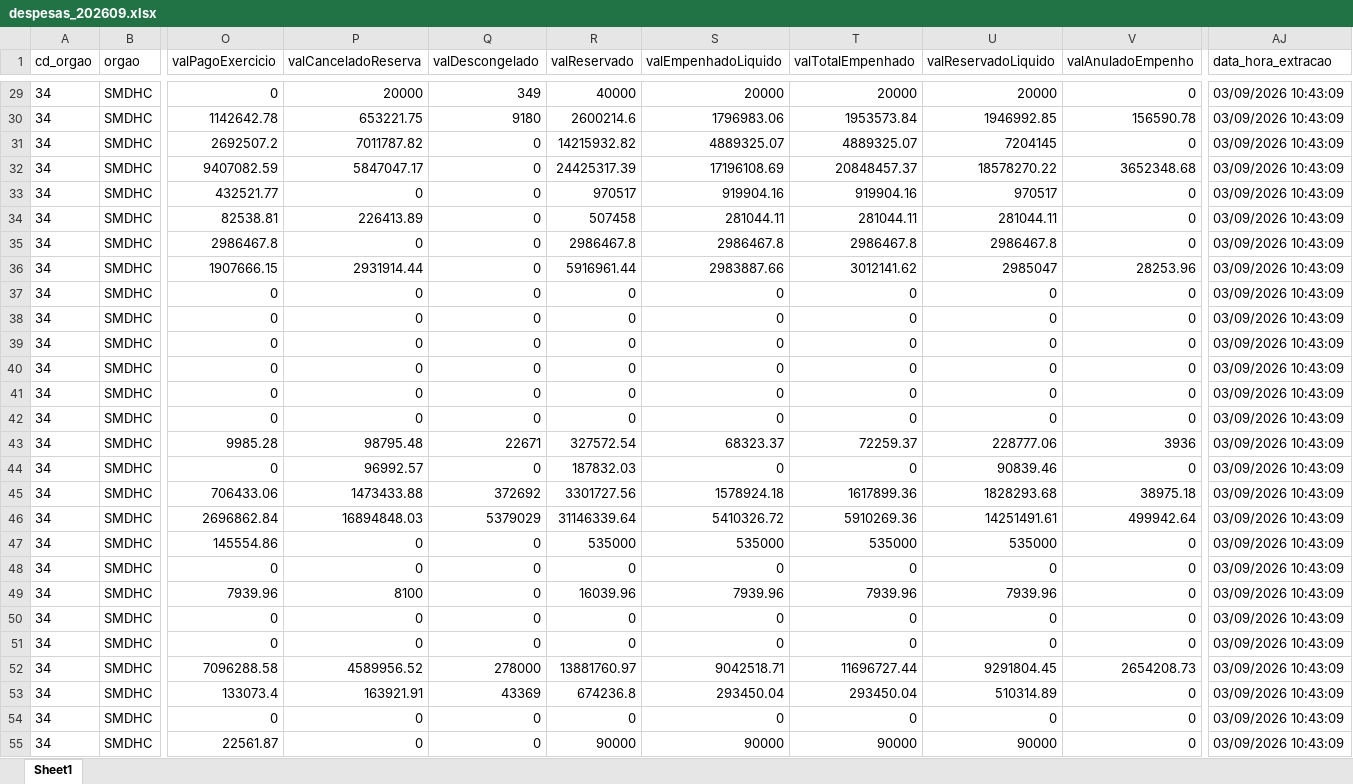
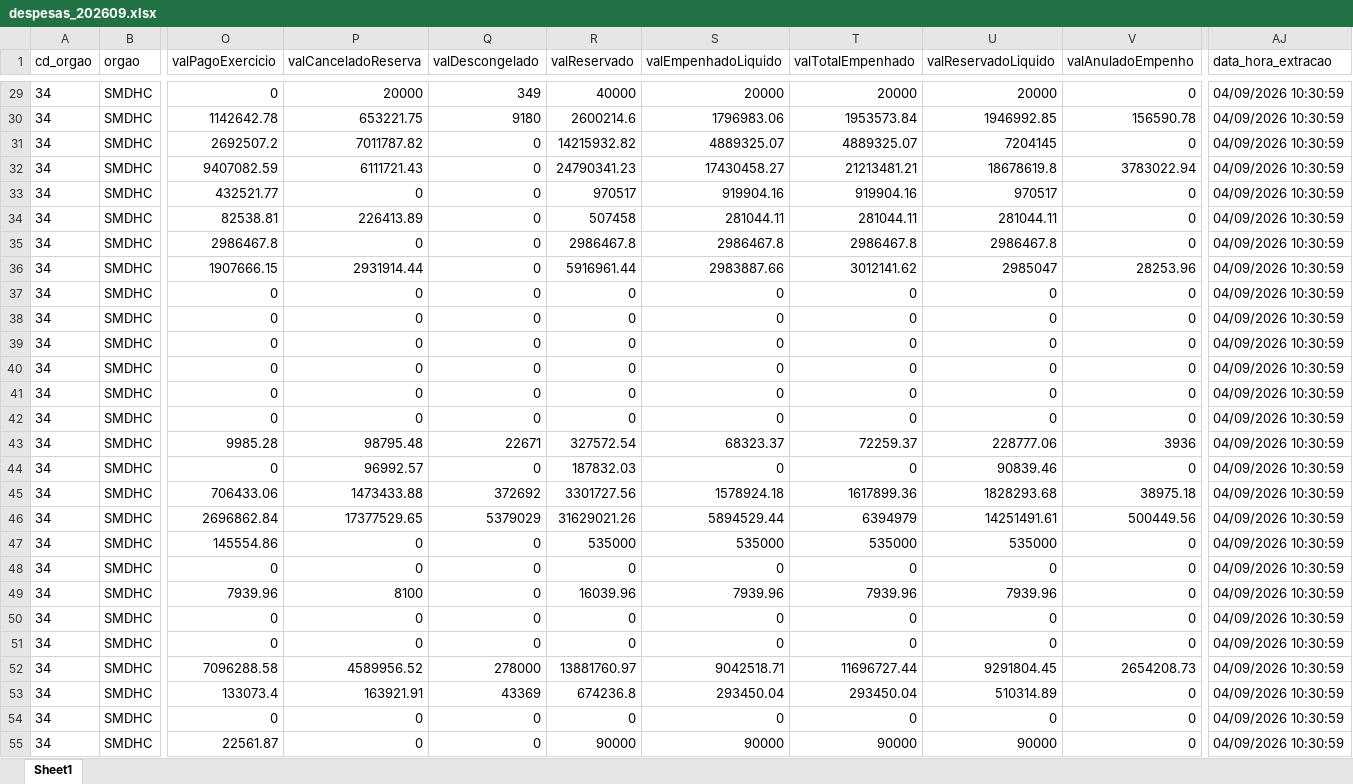
Before and after one commit to NathanSFaita/painel_orcamentario, an Excel workbook: base_despesas/2026/despesas_202609.xlsx, sheet Sheet1, drawn as a sheet; only a part is shown, gaps mark what is left out; values as stored, in another font and other column widths than the file's, no borders; the diff covers the shown part only; the diff names each change by its address in the sheet, - before the commit and + after, or states it on an @@ line.

```diff
--- a/base_despesas/2026/despesas_202609.xlsx (sheet Sheet1)
+++ b/base_despesas/2026/despesas_202609.xlsx (sheet Sheet1)
-AJ29:AJ55 (data_hora_extracao): 03/09/2026 10:43:09
+AJ29:AJ55 (data_hora_extracao): 04/09/2026 10:30:59
-P32 (valCanceladoReserva): 5847047.17
+P32 (valCanceladoReserva): 6111721.43
-R32 (valReservado): 24425317.39
+R32 (valReservado): 24790341.23
-S32 (valEmpenhadoLiquido): 17196108.69
+S32 (valEmpenhadoLiquido): 17430458.27
-T32 (valTotalEmpenhado): 20848457.37
+T32 (valTotalEmpenhado): 21213481.21
-U32 (valReservadoLiquido): 18578270.22
+U32 (valReservadoLiquido): 18678619.8
-V32 (valAnuladoEmpenho): 3652348.68
+V32 (valAnuladoEmpenho): 3783022.94
-P46 (valCanceladoReserva): 16894848.03
+P46 (valCanceladoReserva): 17377529.65
-R46 (valReservado): 31146339.64
+R46 (valReservado): 31629021.26
-S46 (valEmpenhadoLiquido): 5410326.72
+S46 (valEmpenhadoLiquido): 5894529.44
-T46 (valTotalEmpenhado): 5910269.36
+T46 (valTotalEmpenhado): 6394979
-V46 (valAnuladoEmpenho): 499942.64
+V46 (valAnuladoEmpenho): 500449.56
```
Also changed, not shown: 250 edited cells elsewhere in this sheet, 4 other files.
